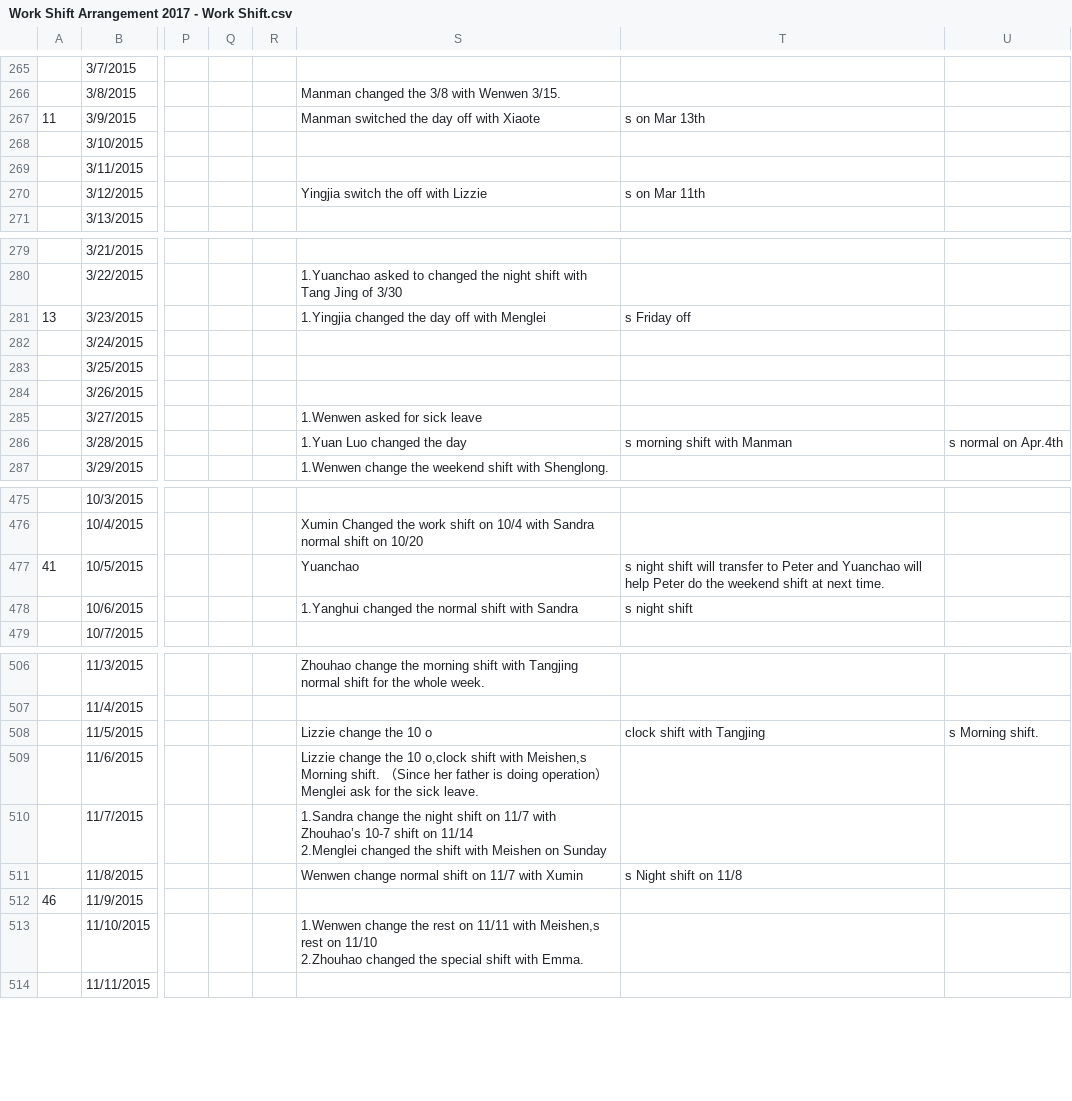
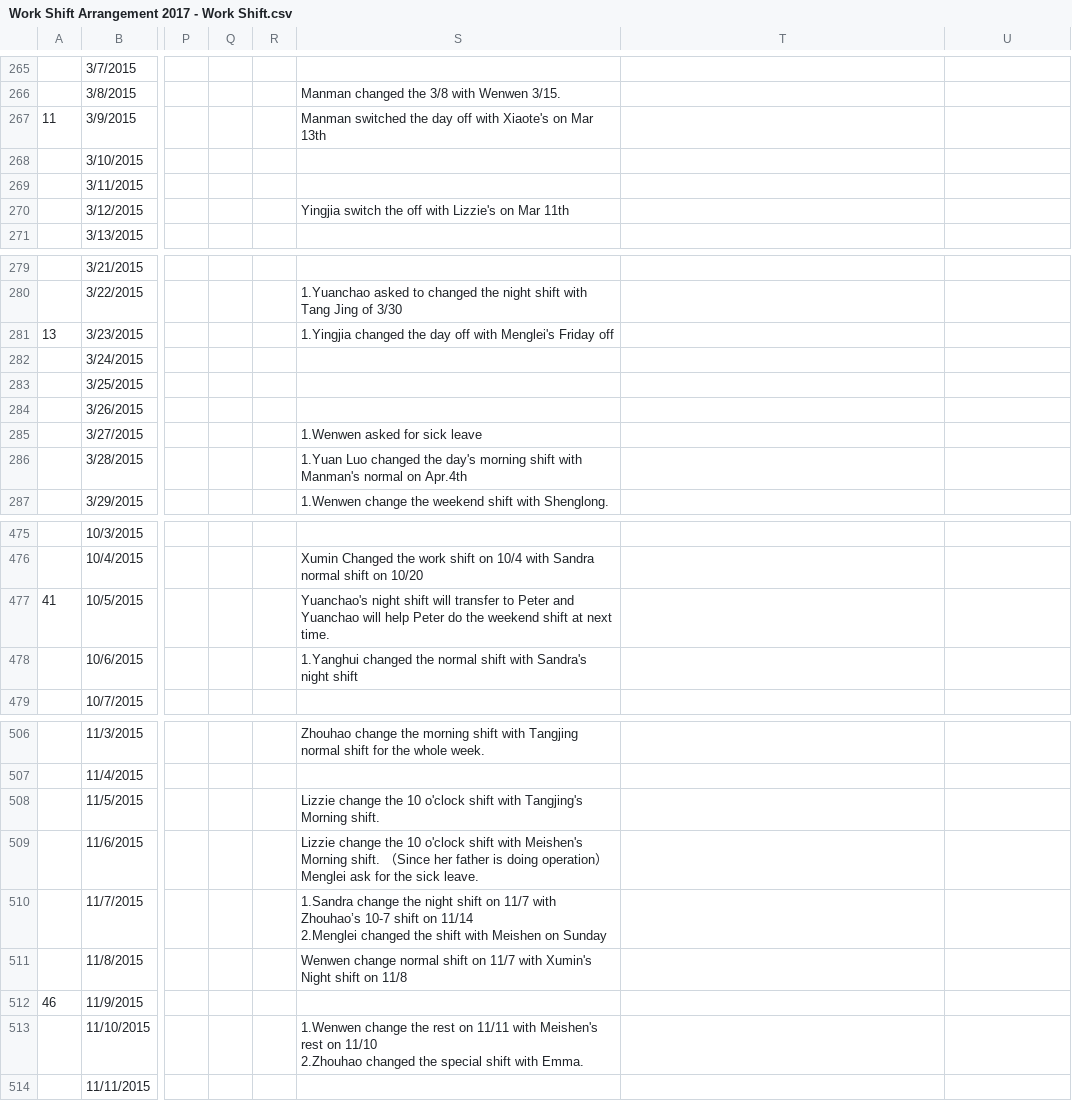
Before and after one commit to johnstond/workshift-tracking-2018, a CSV file: Work Shift Arrangement 2017 - Work Shift.csv, drawn as a sheet; only a part is shown, gaps mark what is left out; the diff covers the shown part only; the diff names each change by its address in the sheet, - before the commit and + after, or states it on an @@ line.

Commit message:
change lines 001-700
Change apostrophy patterns in first 700 lines.

```diff
--- a/Work Shift Arrangement 2017 - Work Shift.csv
+++ b/Work Shift Arrangement 2017 - Work Shift.csv
-S267: …off with Xiaote
+S267: …off with Xiaote's on Mar 13th
-T267: s on Mar 13th
+T267: (empty)
-S270: Yingjia switch the off with Lizzie
+S270: Yingjia switch the off with Lizzie's on Mar 11th
-T270: s on Mar 11th
+T270: (empty)
-S281: …off with Menglei
+S281: …off with Menglei's Friday off
-T281: s Friday off
+T281: (empty)
-S286: …changed the day
+S286: …changed the day's morning shift with Manman's normal on Apr.4th
-T286: s morning shift with Manman
+T286: (empty)
-U286: s normal on Apr.4th
+U286: (empty)
-S477: Yuanchao
+S477: Yuanchao's night shift will transfer to Peter and Yuanchao will help Peter do the weekend shift at next time.
-T477: s night shift will transfer to Peter and Yuanchao will help Peter do the weekend shift at next time.
+T477: (empty)
-S478: …shift with Sandra
+S478: …shift with Sandra's night shift
-T478: s night shift
+T478: (empty)
-S508: Lizzie change the 10 o
+S508: Lizzie change the 10 o'clock shift with Tangjing's Morning shift.
-T508: clock shift with Tangjing
+T508: (empty)
-U508: s Morning shift.
+U508: (empty)
-S509: …the 10 o,clock shift with Meishen,s Morning shift.…
+S509: …the 10 o'clock shift with Meishen's Morning shift.…
-S511: …11/7 with Xumin
+S511: …11/7 with Xumin's Night shift on 11/8
-T511: s Night shift on 11/8
+T511: (empty)
-S513: …11/11 with Meishen,s rest on…
+S513: …11/11 with Meishen's rest on…
```
Also changed, not shown: 40 edited cells elsewhere in this file.
